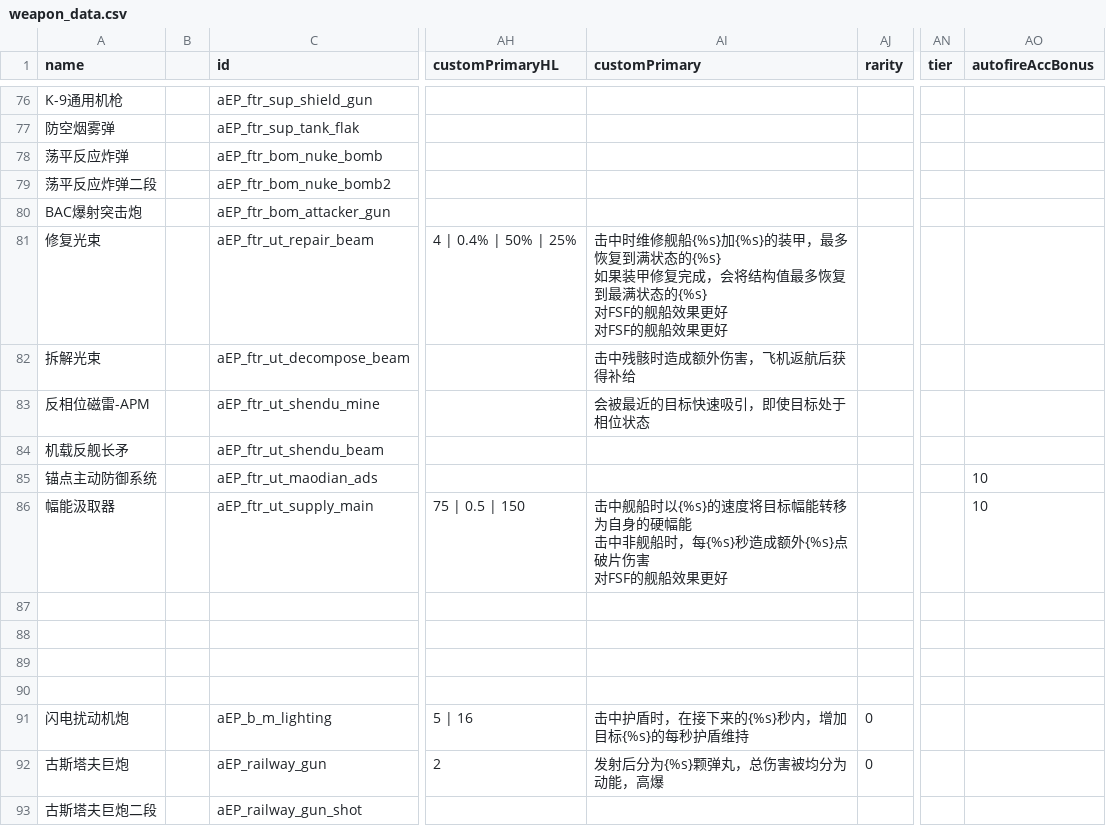
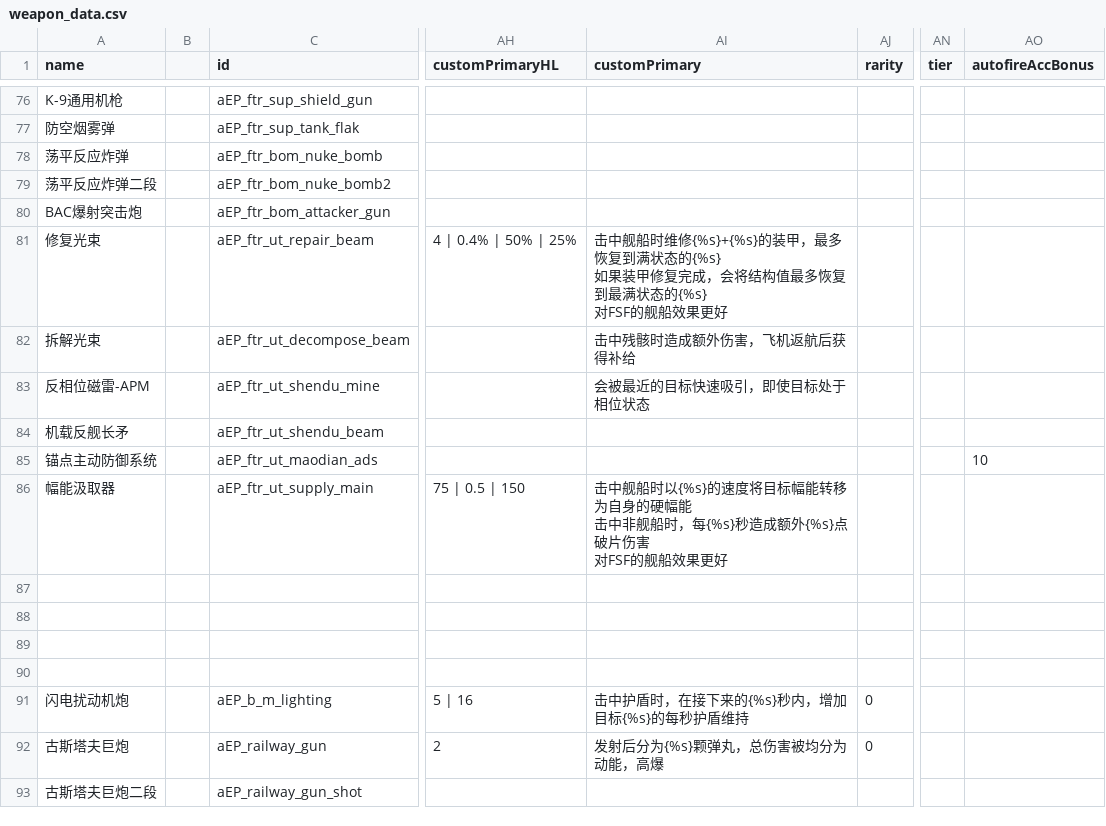
Before and after one commit to a111164i/FSF_MilitaryCompany, a CSV file: data/weapons/weapon_data.csv, drawn as a sheet; only a part is shown, gaps mark what is left out; ↵ is a line break in a cell; the diff names each change by its address in the sheet, - before the commit and + after, or states it on an @@ line.

Commit message:
3.20

```diff
--- a/data/weapons/weapon_data.csv
+++ b/data/weapons/weapon_data.csv
-AI81 (customPrimary): 击中时维修舰船{%s}加{%s}的装甲，最多恢复到满状态的{%s} ↵ 如果装甲修复完成，会将结构值最多恢复到最满状态的{%s} ↵ 对FSF的舰船效果更好 ↵ 对FSF的舰…
+AI81 (customPrimary): 击中舰船时维修{%s}+{%s}的装甲，最多恢复到满状态的{%s} ↵ 如果装甲修复完成，会将结构值最多恢复到最满状态的{%s} ↵ 对FSF的舰…
-AO86 (autofireAccBonus): 10
+AO86 (autofireAccBonus): (empty)
```
